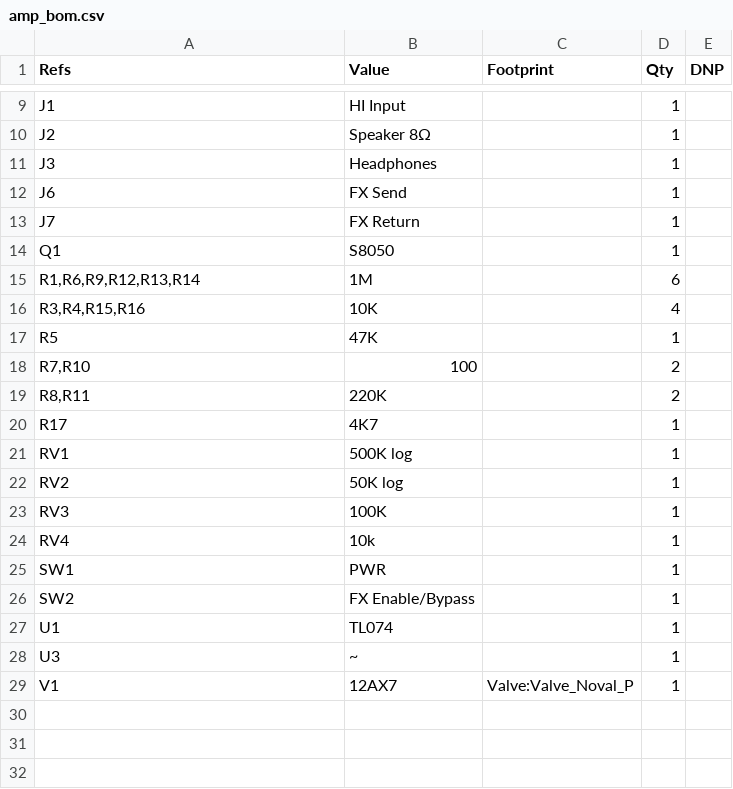
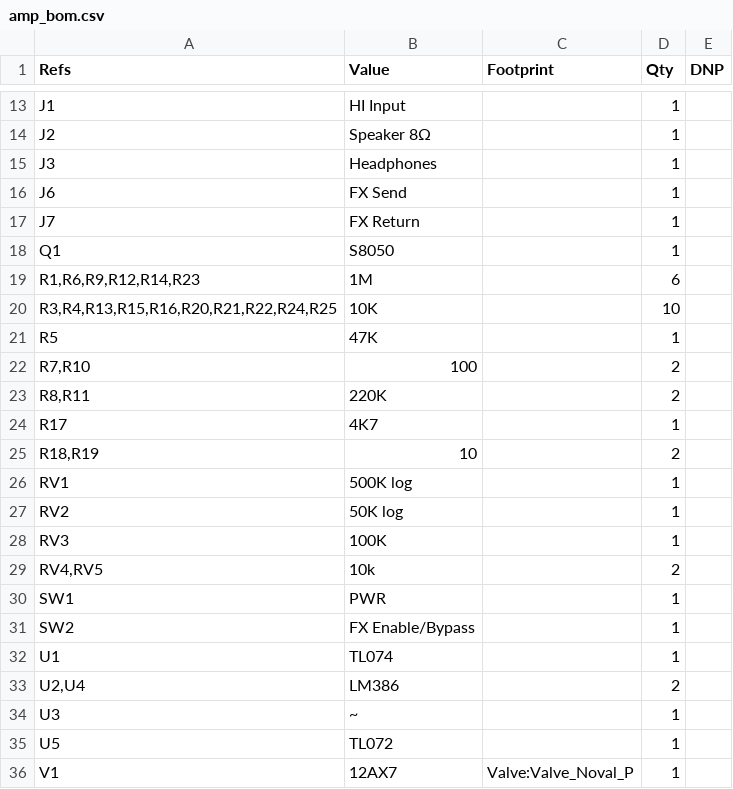
Before and after one commit to majabojarska/bumble-tuby, a CSV file: static/amp_bom.csv, drawn as a sheet; only a part is shown, gaps mark what is left out; the diff covers the shown part only.

```diff
--- a/static/amp_bom.csv
+++ b/static/amp_bom.csv
@@ -14,4 +18,4 @@
 "Q1","S8050","","1",""
-"R1,R6,R9,R12,R13,R14","1M","","6",""
-"R3,R4,R15,R16","10K","","4",""
+"R1,R6,R9,R12,R14,R23","1M","","6",""
+"R3,R4,R13,R15,R16,R20,R21,R22,R24,R25","10K","","10",""
 "R5","47K","","1",""
@@ -20,2 +24,3 @@
 "R17","4K7","","1",""
+"R18,R19","10","","2",""
 "RV1","500K log","","1",""
@@ -23,3 +28,3 @@
 "RV3","100K","","1",""
-"RV4","10k","","1",""
+"RV4,RV5","10k","","2",""
 "SW1","PWR","","1",""
@@ -27,3 +32,5 @@
 "U1","TL074","","1",""
+"U2,U4","LM386","","2",""
 "U3","~","","1",""
+"U5","TL072","","1",""
 "V1","12AX7","Valve:Valve_Noval_P","1",""
```
Also changed, not shown: 4 added rows and 4 edited cells elsewhere in this file, 4 other files.
